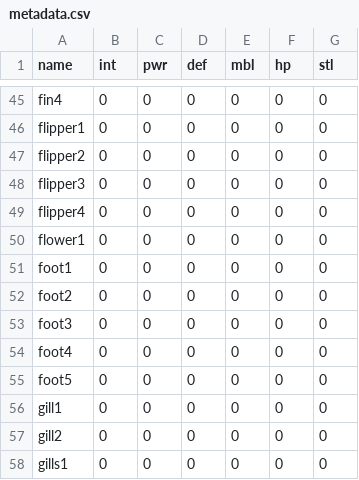
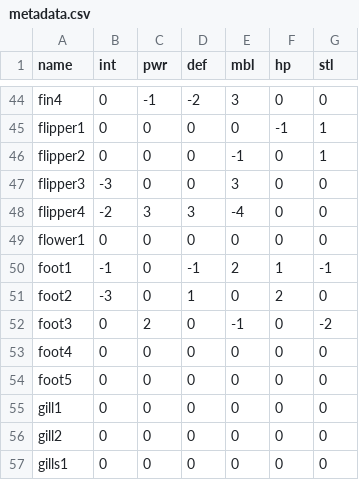
Before and after one commit to ollielynas/scrapbook, a CSV file: metadata.csv, drawn as a sheet; only a part is shown, gaps mark what is left out; addresses are those after the commit; the diff covers the shown part only; the diff names each change by its address in the sheet, - before the commit and + after, or states it on an @@ line.

```diff
--- a/metadata.csv
+++ b/metadata.csv
-C44 (pwr): 0
+C44 (pwr): -1
-D44 (def): 0
+D44 (def): -2
-E44 (mbl): 0
+E44 (mbl): 3
-F45 (hp): 0
+F45 (hp): -1
-G45:G46 (stl): 0
+G45:G46 (stl): 1
-E46 (mbl): 0
+E46 (mbl): -1
-B47 (int): 0
+B47 (int): -3
-E47 (mbl): 0
+E47 (mbl): 3
-B48 (int): 0
+B48 (int): -2
-C48 (pwr): 0
+C48 (pwr): 3
-D48 (def): 0
+D48 (def): 3
-E48 (mbl): 0
+E48 (mbl): -4
-B50 (int): 0
+B50 (int): -1
-D50 (def): 0
+D50 (def): -1
-E50 (mbl): 0
+E50 (mbl): 2
-F50 (hp): 0
+F50 (hp): 1
-G50 (stl): 0
+G50 (stl): -1
-B51 (int): 0
+B51 (int): -3
-D51 (def): 0
+D51 (def): 1
-F51 (hp): 0
+F51 (hp): 2
-C52 (pwr): 0
+C52 (pwr): 2
-E52 (mbl): 0
+E52 (mbl): -1
-G52 (stl): 0
+G52 (stl): -2
```
Also changed, not shown: 1 removed row and 31 edited cells elsewhere in this file, 1 other file.
